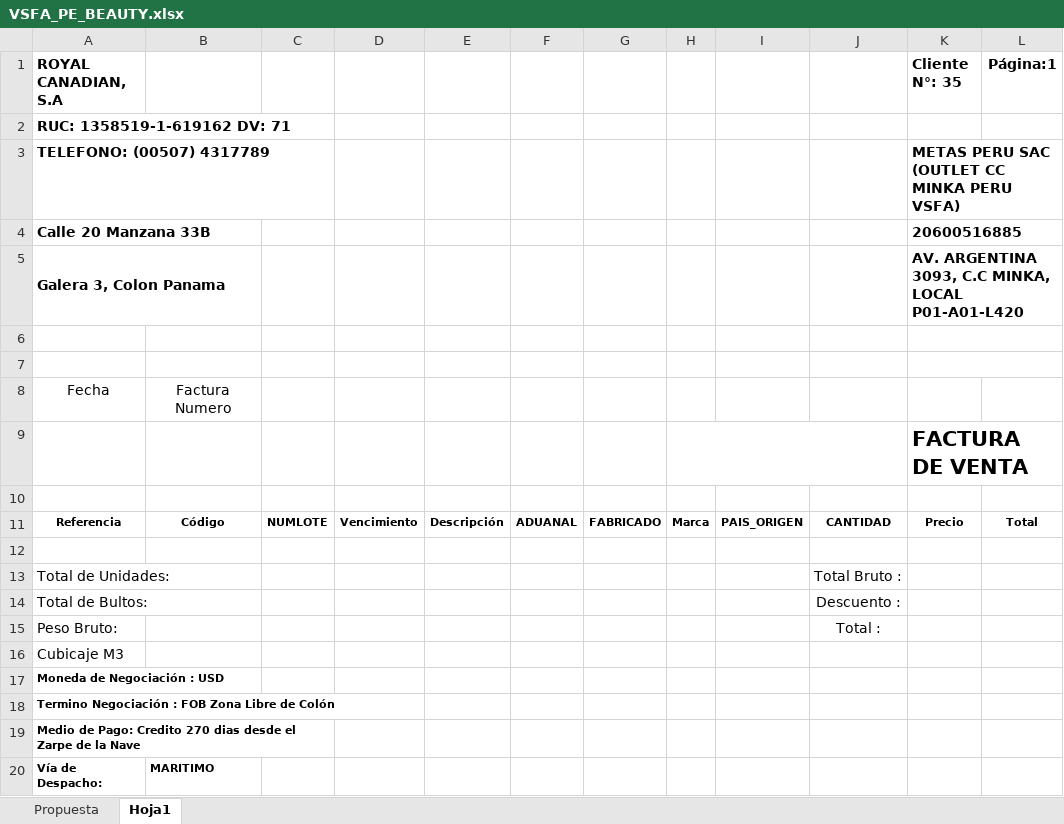
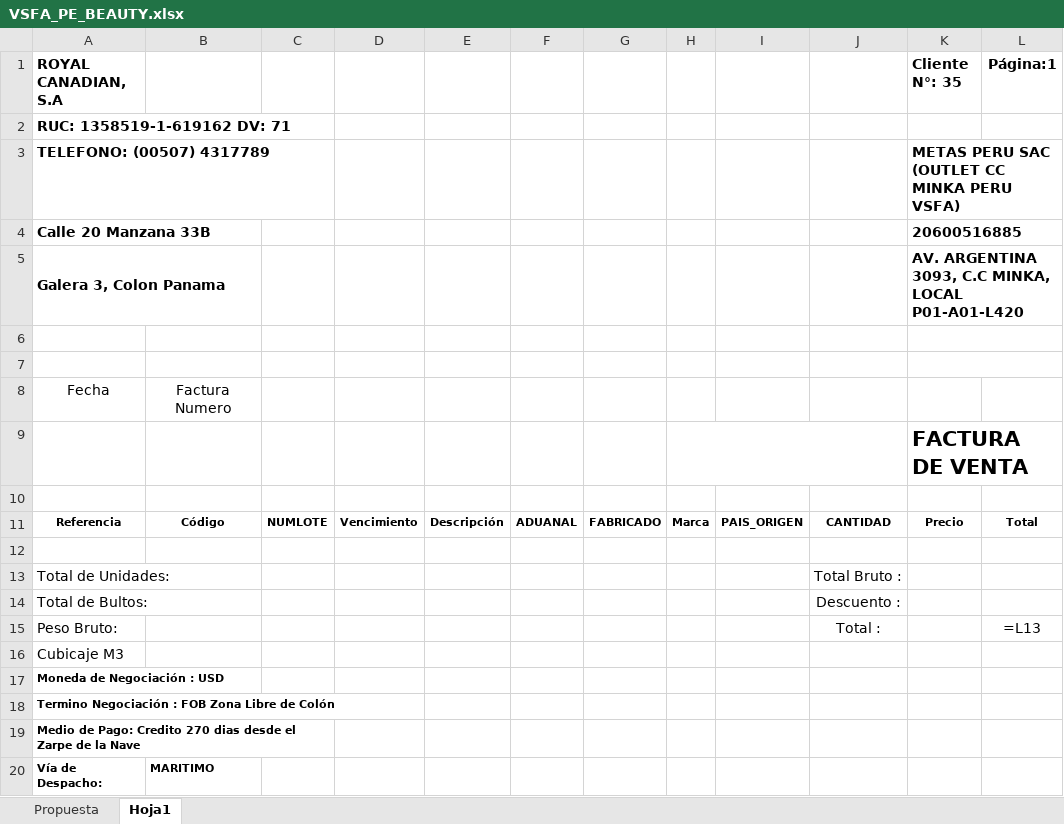
Before and after one commit to Roalcoma/proformas-panama, an Excel workbook: src/templates/VSFA_PE_BEAUTY.xlsx, sheet Hoja1, drawn as a sheet; values as stored, in another font and other column widths than the file's, no borders; formulas without a stored value are shown as written; charts and pictures not drawn; the diff names each change by its address in the sheet, - before the commit and + after, or states it on an @@ line.

```diff
--- a/src/templates/VSFA_PE_BEAUTY.xlsx (sheet Hoja1)
+++ b/src/templates/VSFA_PE_BEAUTY.xlsx (sheet Hoja1)
-L15 (Página:1): (empty)
+L15 (Página:1): =L13
```
Also changed, not shown: sheet Propuesta, charts or pictures, src/templates/VSFA_CW_BEAUTY.xlsx, src/templates/VSFA_GT_BEAUTY.xlsx, 9 other files.
